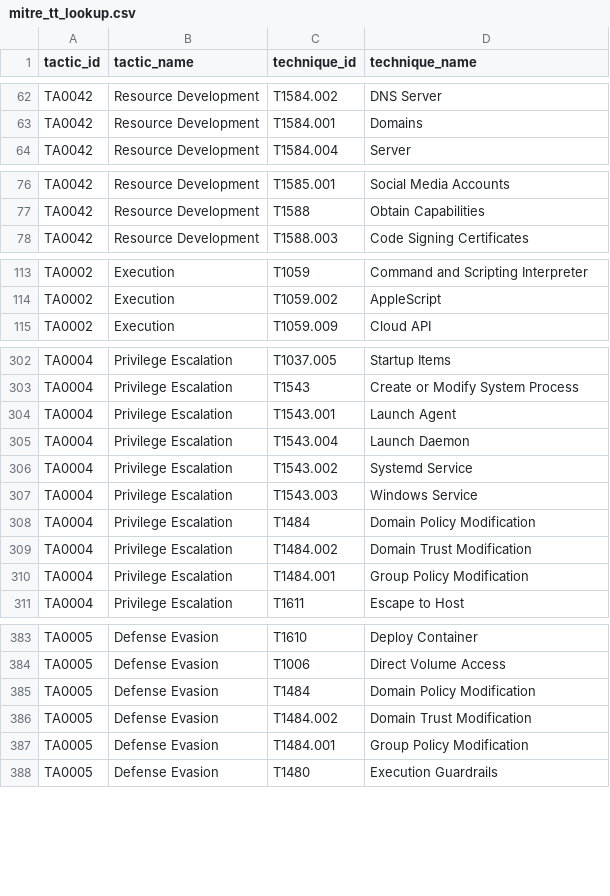
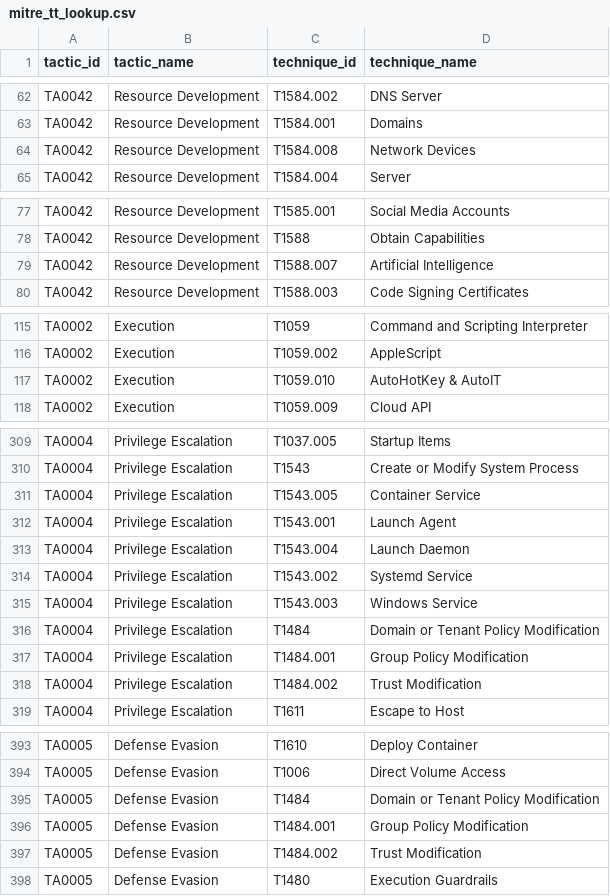
Before and after one commit to seynur/DA-ESS-MitreContent, a CSV file: lookups/mitre_tt_lookup.csv, drawn as a sheet; only a part is shown, gaps mark what is left out; the diff covers the shown part only.

Commit message:
lookups are updated with ATT&CK version 15.0

```diff
--- a/lookups/mitre_tt_lookup.csv
+++ b/lookups/mitre_tt_lookup.csv
@@ -63,2 +63,3 @@ TA0042,Resource Development,T1584.002,DNS Server
 TA0042,Resource Development,T1584.001,Domains
+TA0042,Resource Development,T1584.008,Network Devices
 TA0042,Resource Development,T1584.004,Server
@@ -77,2 +78,3 @@ TA0042,Resource Development,T1585.001,Social Media Accounts
 TA0042,Resource Development,T1588,Obtain Capabilities
+TA0042,Resource Development,T1588.007,Artificial Intelligence
 TA0042,Resource Development,T1588.003,Code Signing Certificates
@@ -114,2 +116,3 @@ TA0002,Execution,T1059,Command and Scripting Interpreter
 TA0002,Execution,T1059.002,AppleScript
+TA0002,Execution,T1059.010,AutoHotKey & AutoIT
 TA0002,Execution,T1059.009,Cloud API
@@ -303,2 +310,3 @@ TA0004,Privilege Escalation,T1037.005,Startup Items
 TA0004,Privilege Escalation,T1543,Create or Modify System Process
+TA0004,Privilege Escalation,T1543.005,Container Service
 TA0004,Privilege Escalation,T1543.001,Launch Agent
@@ -307,5 +315,5 @@ TA0004,Privilege Escalation,T1543.002,Systemd Service
 TA0004,Privilege Escalation,T1543.003,Windows Service
-TA0004,Privilege Escalation,T1484,Domain Policy Modification
-TA0004,Privilege Escalation,T1484.002,Domain Trust Modification
+TA0004,Privilege Escalation,T1484,Domain or Tenant Policy Modification
 TA0004,Privilege Escalation,T1484.001,Group Policy Modification
+TA0004,Privilege Escalation,T1484.002,Trust Modification
 TA0004,Privilege Escalation,T1611,Escape to Host
@@ -384,5 +394,5 @@ TA0005,Defense Evasion,T1610,Deploy Container
 TA0005,Defense Evasion,T1006,Direct Volume Access
-TA0005,Defense Evasion,T1484,Domain Policy Modification
-TA0005,Defense Evasion,T1484.002,Domain Trust Modification
+TA0005,Defense Evasion,T1484,Domain or Tenant Policy Modification
 TA0005,Defense Evasion,T1484.001,Group Policy Modification
+TA0005,Defense Evasion,T1484.002,Trust Modification
 TA0005,Defense Evasion,T1480,Execution Guardrails
```
Also changed, not shown: 14 added rows and 1 edited cell elsewhere in this file, lookups/mitre_lookup.csv, lookups/mitre_lookup_subtechniques.csv.
